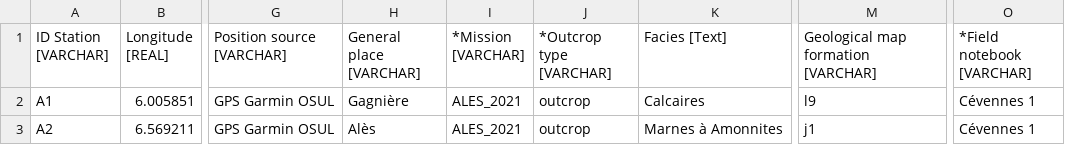
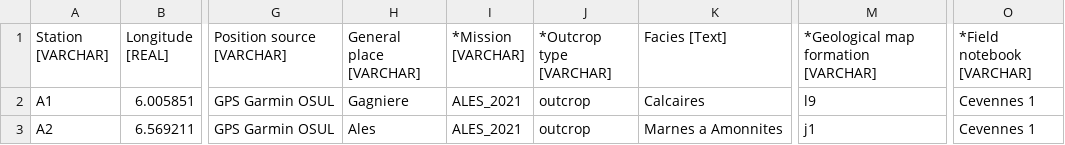
Before and after one commit to AntoineMercier/DataGeol, a CSV file: STATIONS.csv, drawn as a sheet; only a part is shown, gaps mark what is left out; the diff names each change by its address in the sheet, - before the commit and + after, or states it on an @@ line.

```diff
--- a/STATIONS.csv
+++ b/STATIONS.csv
-A1: ID Station [VARCHAR]
+A1: Station [VARCHAR]
-M1: Geological map formation [VARCHAR]
+M1: *Geological map formation [VARCHAR]
-H2 (General place [VARCHAR]): Gagnière
+H2 (General place [VARCHAR]): Gagniere
-O2:O3 (*Field notebook [VARCHAR]): Cévennes 1
+O2:O3 (*Field notebook [VARCHAR]): Cevennes 1
-H3 (General place [VARCHAR]): Alès
+H3 (General place [VARCHAR]): Ales
-K3 (Facies [Text]): Marnes à Amonnites
+K3 (Facies [Text]): Marnes a Amonnites
```
Also changed, not shown: MEASURES.csv.
